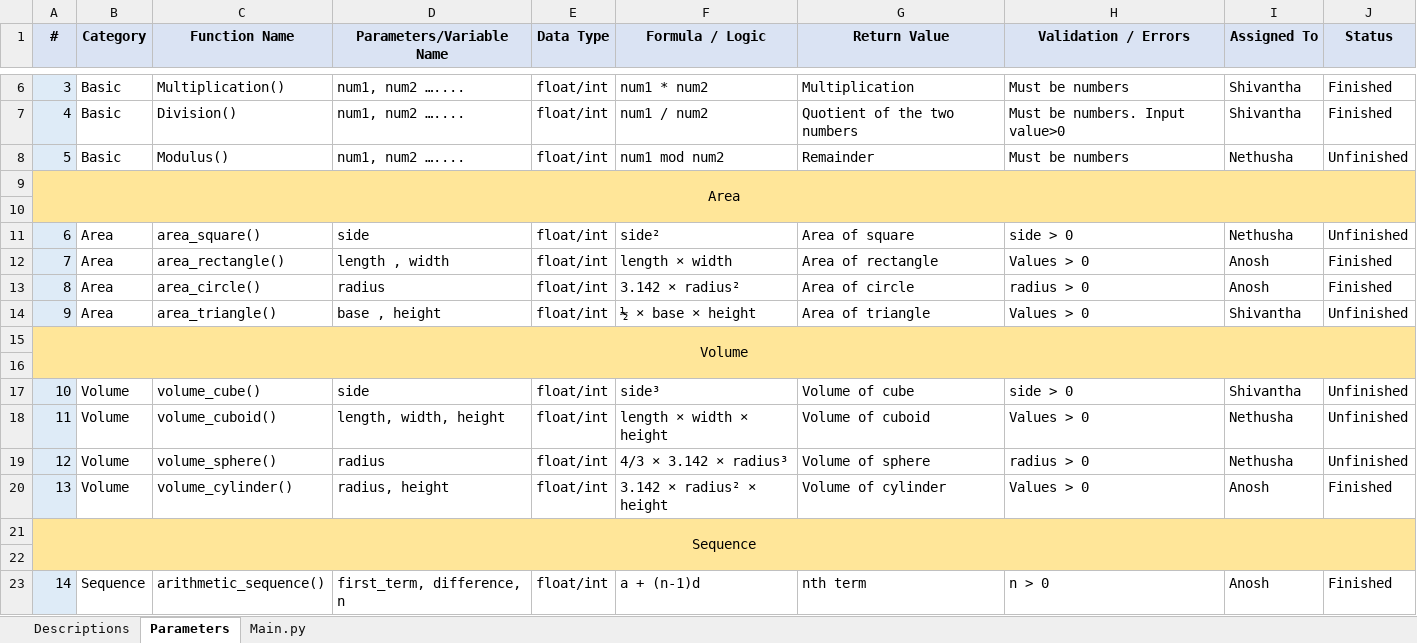
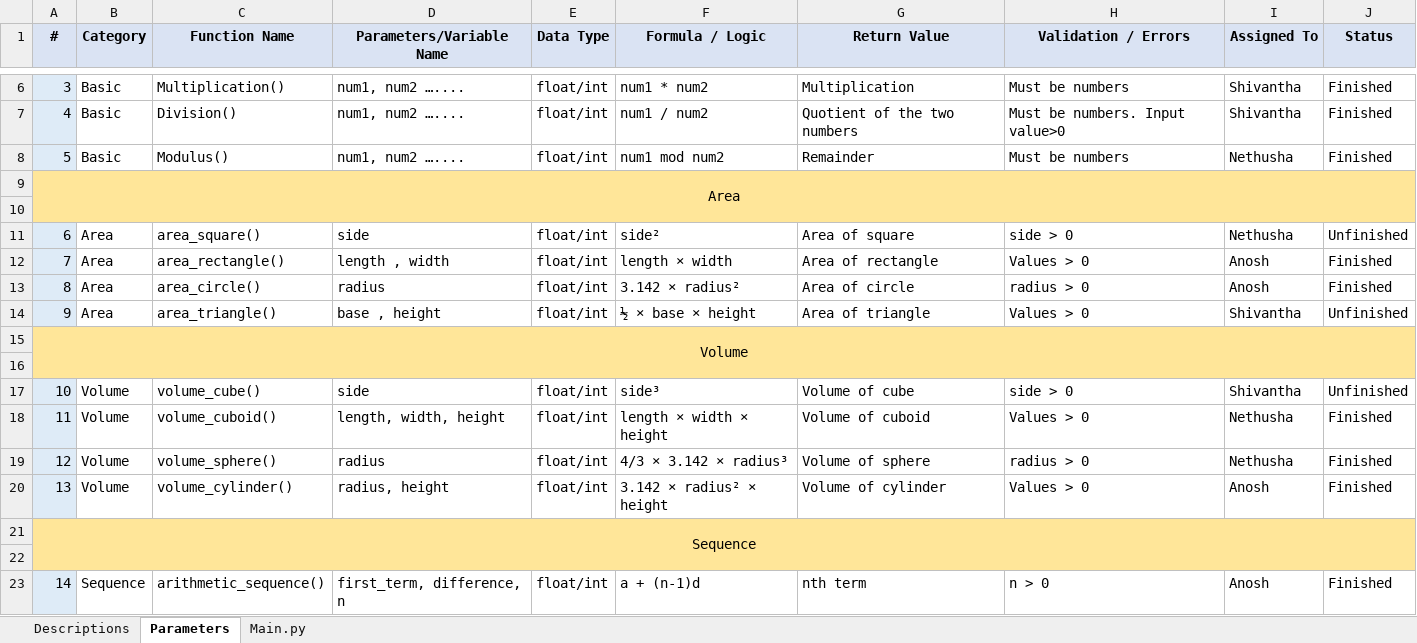
Before and after one commit to revenMadWolf/Command-Line-Interface-Calculator, an Excel workbook: jobs.xlsx, sheet Parameters, drawn as a sheet; only a part is shown, gaps mark what is left out; values as stored, in another font and other column widths than the file's, no borders; conditional formats not drawn; the diff names each change by its address in the sheet, - before the commit and + after, or states it on an @@ line.

```diff
--- a/jobs.xlsx (sheet Parameters)
+++ b/jobs.xlsx (sheet Parameters)
-J8 (Status): Unfinished
+J8 (Status): Finished
-J18:J19 (Status): Unfinished
+J18:J19 (Status): Finished
```
Also changed, not shown: 1 other file.
